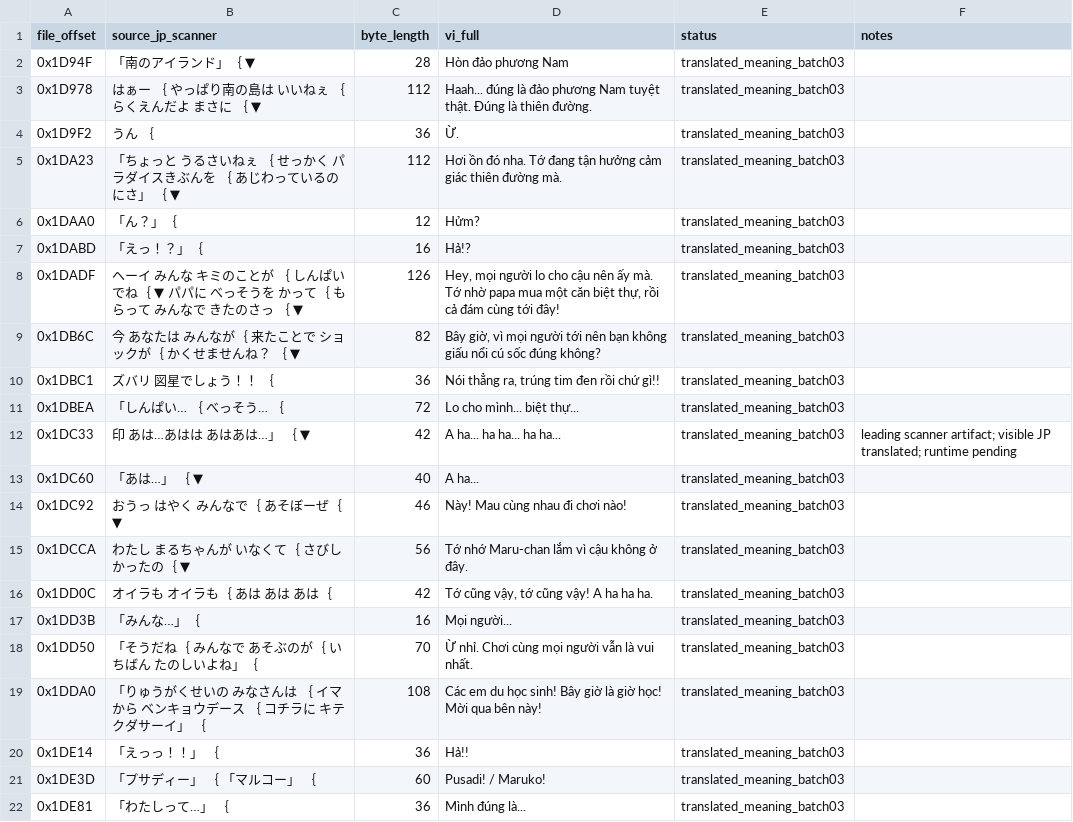
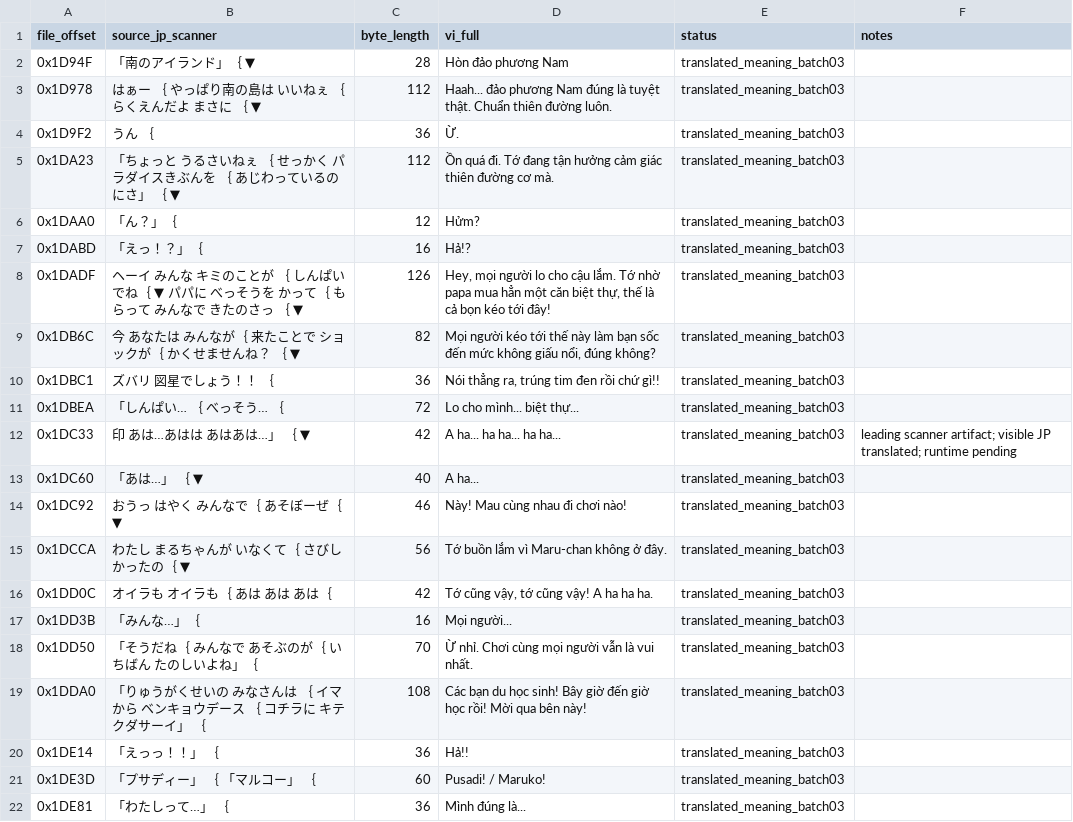
Before and after one commit to RVTGMzz/VHSNES, a CSV file: games/ChibiMarukoChan-Mezase-Minami-no-Island/translation/source/story_batch03_part2b_vi.csv, drawn as a sheet.

Commit message:
chibi: merge tone_consistency_pass03.csv into canonical story_batch03_part2b_vi.csv

```diff
--- a/games/ChibiMarukoChan-Mezase-Minami-no-Island/translation/source/story_batch03_part2b_vi.csv
+++ b/games/ChibiMarukoChan-Mezase-Minami-no-Island/translation/source/story_batch03_part2b_vi.csv
@@ -2,9 +2,9 @@ file_offset,source_jp_scanner,byte_length,vi_full,status,notes
 0x1D94F,  「南のアイランド」｛    ▼,28,Hòn đảo phương Nam,translated_meaning_batch03,
-0x1D978,  はぁー                          ｛  やっぱり南の島は  いいねぇ      ｛  らくえんだよ  まさに            ｛  ▼,112,Haah... đúng là đảo phương Nam tuyệt thật. Đúng là thiên đường.,translated_meaning_batch03,
+0x1D978,  はぁー                          ｛  やっぱり南の島は  いいねぇ      ｛  らくえんだよ  まさに            ｛  ▼,112,Haah... đảo phương Nam đúng là tuyệt thật. Chuẩn thiên đường luôn.,translated_meaning_batch03,
 0x1D9F2,  うん                            ｛,36,Ừ.,translated_meaning_batch03,
-0x1DA23,  「ちょっと  うるさいねぇ        ｛    せっかく  パラダイスきぶんを  ｛    あじわっているのにさ」        ｛  ▼,112,Hơi ồn đó nha. Tớ đang tận hưởng cảm giác thiên đường mà.,translated_meaning_batch03,
+0x1DA23,  「ちょっと  うるさいねぇ        ｛    せっかく  パラダイスきぶんを  ｛    あじわっているのにさ」        ｛  ▼,112,Ồn quá đi. Tớ đang tận hưởng cảm giác thiên đường cơ mà.,translated_meaning_batch03,
 0x1DAA0,  「ん？」｛,12,Hửm?,translated_meaning_batch03,
 0x1DABD,  「えっ！？」｛,16,Hả!?,translated_meaning_batch03,
-0x1DADF,  ヘーイ  みんな  キミのことが    ｛  しんぱいでね｛  ▼  パパに  べっそうを  かって｛  もらって  みんなで  きたのさっ  ｛  ▼,126,"Hey, mọi người lo cho cậu nên ấy mà. Tớ nhờ papa mua một căn biệt thự, rồi cả đám cùng tới đây!",translated_meaning_batch03,
-0x1DB6C,  今  あなたは  みんなが｛  来たことで  ショックが｛  かくせませんね？      ｛  ▼,82,"Bây giờ, vì mọi người tới nên bạn không giấu nổi cú sốc đúng không?",translated_meaning_batch03,
+0x1DADF,  ヘーイ  みんな  キミのことが    ｛  しんぱいでね｛  ▼  パパに  べっそうを  かって｛  もらって  みんなで  きたのさっ  ｛  ▼,126,"Hey, mọi người lo cho cậu lắm. Tớ nhờ papa mua hẳn một căn biệt thự, thế là cả bọn kéo tới đây!",translated_meaning_batch03,
+0x1DB6C,  今  あなたは  みんなが｛  来たことで  ショックが｛  かくせませんね？      ｛  ▼,82,"Mọi người kéo tới thế này làm bạn sốc đến mức không giấu nổi, đúng không?",translated_meaning_batch03,
 0x1DBC1,  ズバリ  図星でしょう！！        ｛,36,"Nói thẳng ra, trúng tim đen rồi chứ gì!!",translated_meaning_batch03,
@@ -14,3 +14,3 @@ file_offset,source_jp_scanner,byte_length,vi_full,status,notes
 0x1DC92,  おうっ  はやく  みんなで｛  あそぼーぜ｛  ▼,46,Này! Mau cùng nhau đi chơi nào!,translated_meaning_batch03,
-0x1DCCA,  わたし  まるちゃんが  いなくて｛  さびしかったの｛  ▼,56,Tớ nhớ Maru-chan lắm vì cậu không ở đây.,translated_meaning_batch03,
+0x1DCCA,  わたし  まるちゃんが  いなくて｛  さびしかったの｛  ▼,56,Tớ buồn lắm vì Maru-chan không ở đây.,translated_meaning_batch03,
 0x1DD0C,  オイラも  オイラも｛  あは  あは  あは｛,42,"Tớ cũng vậy, tớ cũng vậy! A ha ha ha.",translated_meaning_batch03,
@@ -18,3 +18,3 @@ file_offset,source_jp_scanner,byte_length,vi_full,status,notes
 0x1DD50,  「そうだね｛    みんなで  あそぶのが｛    いちばん  たのしいよね」｛,70,Ừ nhỉ. Chơi cùng mọi người vẫn là vui nhất.,translated_meaning_batch03,
-0x1DDA0,  「りゅうがくせいの  みなさんは  ｛    イマから  ベンキョウデース    ｛    コチラに  キテクダサーイ」    ｛,108,Các em du học sinh! Bây giờ là giờ học! Mời qua bên này!,translated_meaning_batch03,
+0x1DDA0,  「りゅうがくせいの  みなさんは  ｛    イマから  ベンキョウデース    ｛    コチラに  キテクダサーイ」    ｛,108,Các bạn du học sinh! Bây giờ đến giờ học rồi! Mời qua bên này!,translated_meaning_batch03,
 0x1DE14,  「えっっ！！」                  ｛,36,Hả!!,translated_meaning_batch03,
```
